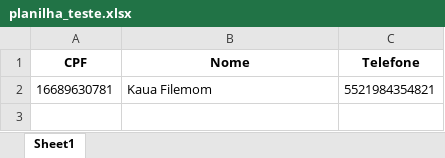
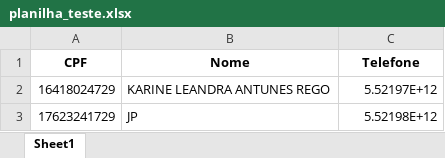
Before and after one commit to iaeautomacao-lgtm/WAVOIP, an Excel workbook: planilha_teste.xlsx, sheet Sheet1, drawn as a sheet; values as stored, in another font and other column widths than the file's, no borders; removed rows and columns are numbered as before the commit, all else as after; the diff names each change by its address in the sheet, - before the commit and + after, or states it on an @@ line.

```diff
--- a/planilha_teste.xlsx (sheet Sheet1)
+++ b/planilha_teste.xlsx (sheet Sheet1)
-row 2: 16689630781 | Kaua Filemom | 5521984354821
+row 2: 16418024729 | KARINE LEANDRA ANTUNES REGO | 5.52197E+12
+row 3: 17623241729 | JP | 5.52198E+12
```
Also changed, not shown: 6 other files.
